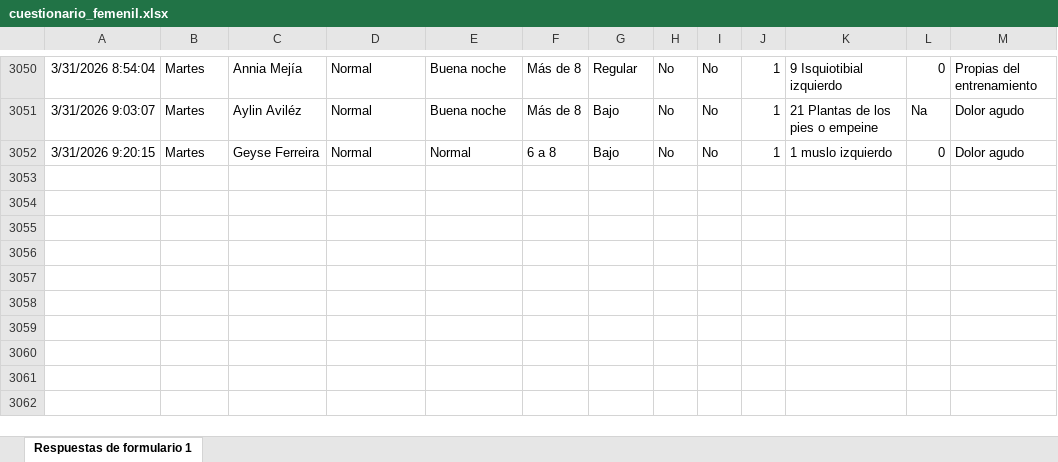
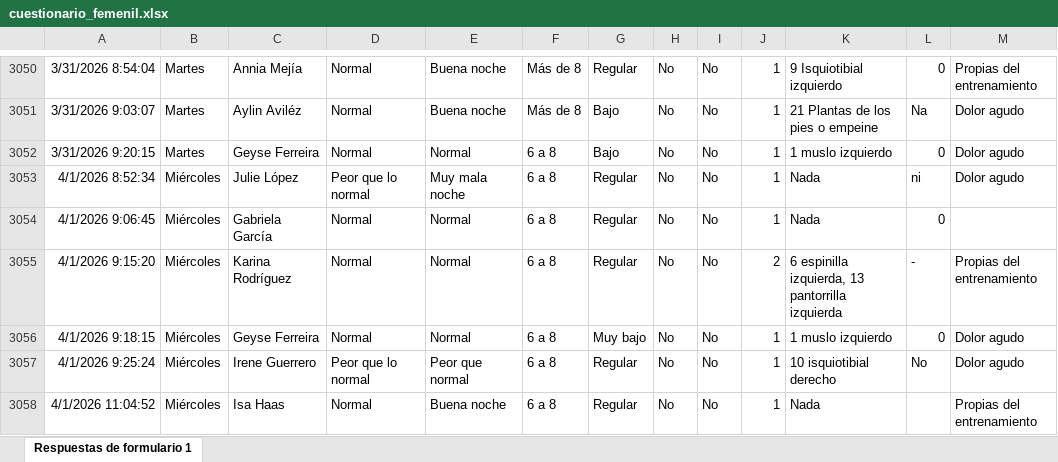
Before and after one commit to mr2293/dashboard_femenil, an Excel workbook: data/cuestionario_femenil.xlsx, sheet Respuestas de formulario 1, drawn as a sheet; only a part is shown, gaps mark what is left out; values as stored, in another font and other column widths than the file's, no borders; charts and pictures and conditional formats and table styles not drawn; the diff names each change by its address in the sheet, - before the commit and + after, or states it on an @@ line.

```diff
--- a/data/cuestionario_femenil.xlsx (sheet Respuestas de formulario 1)
+++ b/data/cuestionario_femenil.xlsx (sheet Respuestas de formulario 1)
+row 3053: 4/1/2026 8:52:34 | Miércoles | Julie López | Peor que lo normal | Muy mala noche | 6 a 8 | Regular | No | No | 1 | Nada | ni | Dolor agudo
+row 3054: 4/1/2026 9:06:45 | Miércoles | Gabriela García | Normal | Normal | 6 a 8 | Regular | No | No | 1 | Nada | 0
+row 3055: 4/1/2026 9:15:20 | Miércoles | Karina Rodríguez | Normal | Normal | 6 a 8 | Regular | No | No | 2 | 6 espinilla izquierda, 13 pantorrilla izquierda | - | Propias del entrenamiento
+row 3056: 4/1/2026 9:18:15 | Miércoles | Geyse Ferreira | Normal | Normal | 6 a 8 | Muy bajo | No | No | 1 | 1 muslo izquierdo | 0 | Dolor agudo
+row 3057: 4/1/2026 9:25:24 | Miércoles | Irene Guerrero | Peor que lo normal | Peor que normal | 6 a 8 | Regular | No | No | 1 | 10 isquiotibial derecho | No | Dolor agudo
+row 3058: 4/1/2026 11:04:52 | Miércoles | Isa Haas | Normal | Buena noche | 6 a 8 | Regular | No | No | 1 | Nada |  | Propias del entrenamiento
```
Also changed, not shown: data/rpe_femenil.xlsx.
